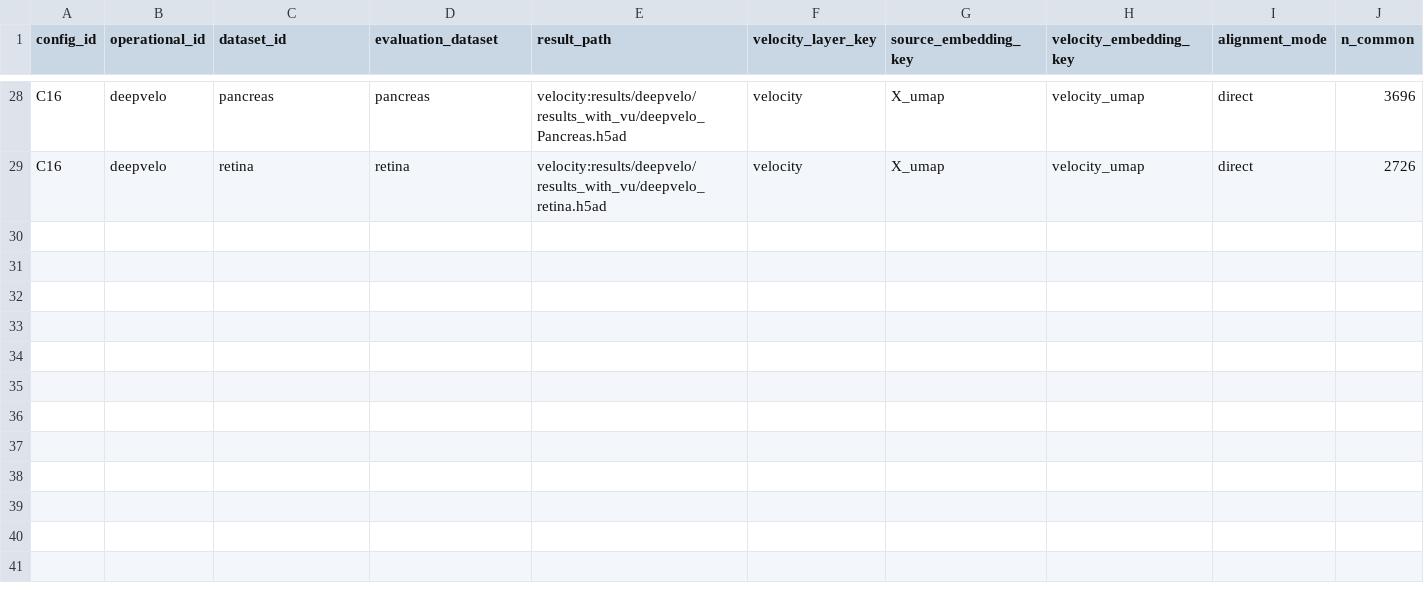
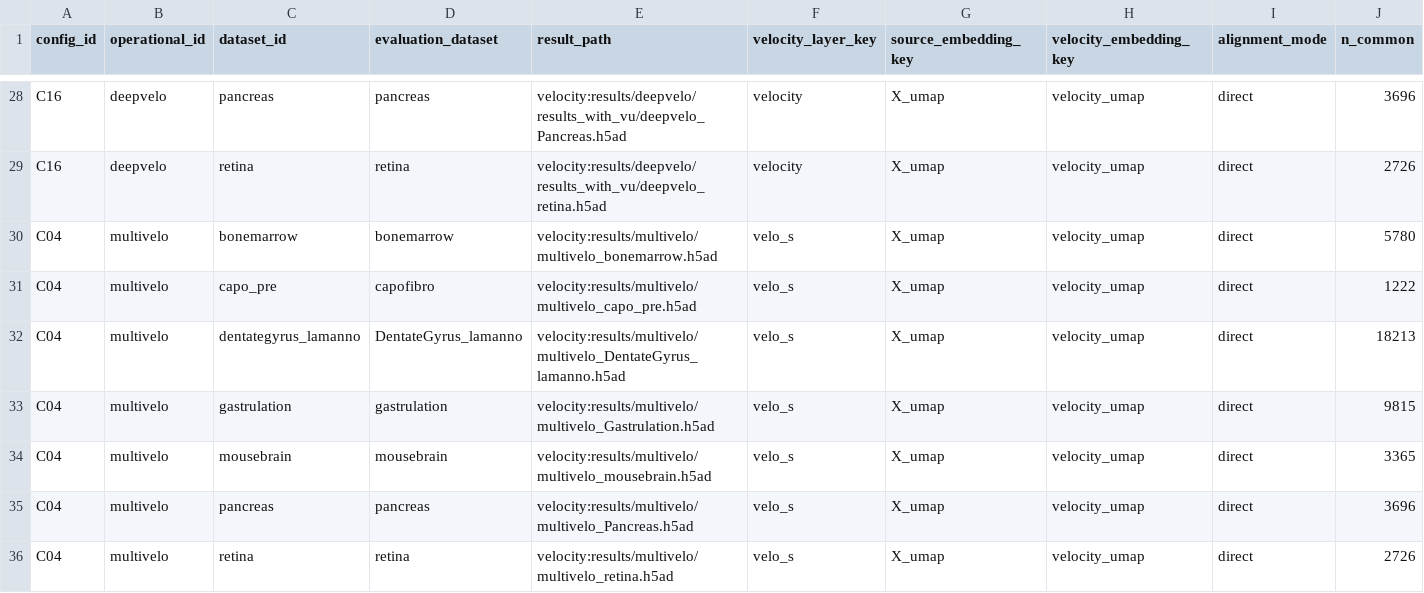
Before and after one commit to Tomorin259/benchmark_repository, a TSV file: evaluation/cell/gene_matched/inputs.tsv, drawn as a sheet; only a part is shown, gaps mark what is left out; rows hold the shown columns only; the diff names each change by its address in the sheet, - before the commit and + after, or states it on an @@ line.

```diff
--- a/evaluation/cell/gene_matched/inputs.tsv
+++ b/evaluation/cell/gene_matched/inputs.tsv
+row 30: C04 | multivelo | bonemarrow | bonemarrow | velocity:results/multivelo/multivelo_bonemarrow.h5ad | velo_s | X_umap | velocity_umap | direct | 5780
+row 31: C04 | multivelo | capo_pre | capofibro | velocity:results/multivelo/multivelo_capo_pre.h5ad | velo_s | X_umap | velocity_umap | direct | 1222
+row 32: C04 | multivelo | dentategyrus_lamanno | DentateGyrus_lamanno | velocity:results/multivelo/multivelo_DentateGyrus_lamanno.h5ad | velo_s | X_umap | velocity_umap | direct | 18213
+row 33: C04 | multivelo | gastrulation | gastrulation | velocity:results/multivelo/multivelo_Gastrulation.h5ad | velo_s | X_umap | velocity_umap | direct | 9815
+row 34: C04 | multivelo | mousebrain | mousebrain | velocity:results/multivelo/multivelo_mousebrain.h5ad | velo_s | X_umap | velocity_umap | direct | 3365
+row 35: C04 | multivelo | pancreas | pancreas | velocity:results/multivelo/multivelo_Pancreas.h5ad | velo_s | X_umap | velocity_umap | direct | 3696
+row 36: C04 | multivelo | retina | retina | velocity:results/multivelo/multivelo_retina.h5ad | velo_s | X_umap | velocity_umap | direct | 2726
```
Also changed, not shown: evaluation/cell/gene_matched/results/cell_metrics.csv, evaluation/cell/gene_matched/results/cell_metrics_audit.csv, 32 other files.
